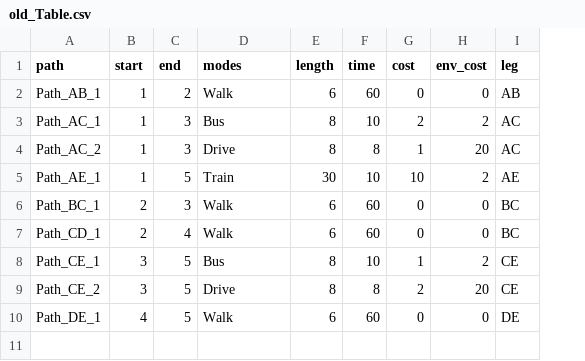
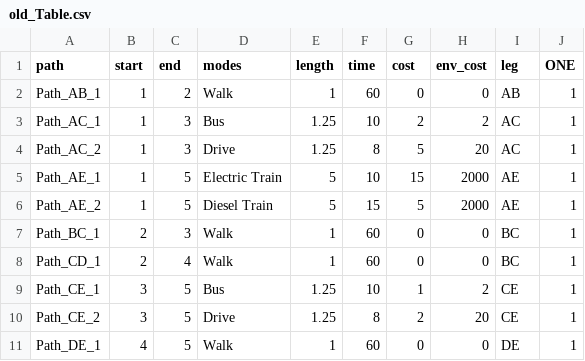
Before and after one commit to sakneller/PQB, a CSV file: INTERNSHIP_WORK/old_Table.csv, drawn as a sheet; addresses are those after the commit; the diff names each change by its address in the sheet, - before the commit and + after, or states it on an @@ line.

```diff
--- a/INTERNSHIP_WORK/old_Table.csv
+++ b/INTERNSHIP_WORK/old_Table.csv
+column J (ONE), rows 2-5: all 1; rows 7-11: all 1
-E2 (length): 6
+E2 (length): 1
-E3:E4 (length): 8
+E3:E4 (length): 1.25
-G4 (cost): 1
+G4 (cost): 5
-D5 (modes): Train
+D5 (modes): Electric Train
-E5 (length): 30
+E5 (length): 5
-G5 (cost): 10
+G5 (cost): 15
-H5 (env_cost): 2
+H5 (env_cost): 2000
+row 6: Path_AE_2 | 1 | 5 | Diesel Train | 5 | 15 | 5 | 2000 | AE | 1
-E7:E8 (length): 6
+E7:E8 (length): 1
-E9:E10 (length): 8
+E9:E10 (length): 1.25
-E11 (length): 6
+E11 (length): 1
```
Also changed, not shown: INTERNSHIP_WORK/new_Table.csv, 17 other files.
